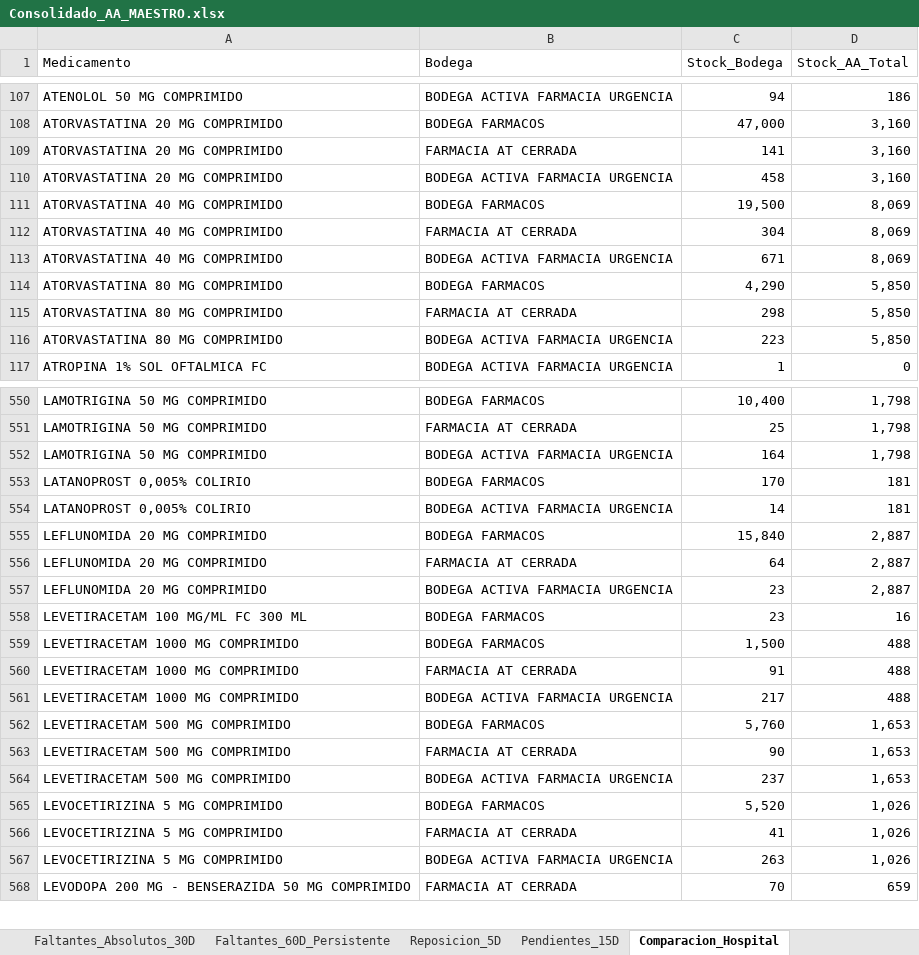
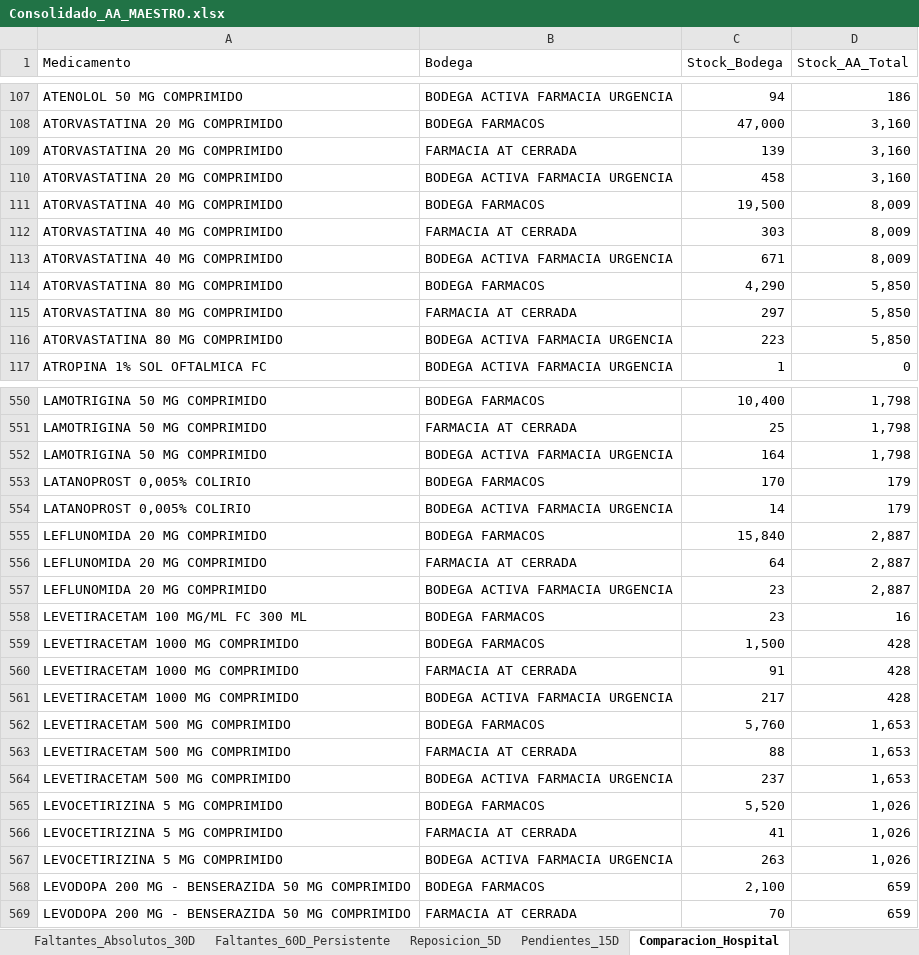
Before and after one commit to danielalfonsocc-rgb/maestro-aa-farmacia, an Excel workbook: Consolidado_AA_MAESTRO.xlsx, sheet Comparacion_Hospital, drawn as a sheet; only a part is shown, gaps mark what is left out; values as stored, in another font and other column widths than the file's, no cell formats; the diff covers the shown part only; the diff names each change by its address in the sheet, - before the commit and + after, or states it on an @@ line.

```diff
--- a/Consolidado_AA_MAESTRO.xlsx (sheet Comparacion_Hospital)
+++ b/Consolidado_AA_MAESTRO.xlsx (sheet Comparacion_Hospital)
-C109 (Stock_Bodega): 141
+C109 (Stock_Bodega): 139
-D111:D113 (Stock_AA_Total): 8,069
+D111:D113 (Stock_AA_Total): 8,009
-C112 (Stock_Bodega): 304
+C112 (Stock_Bodega): 303
-C115 (Stock_Bodega): 298
+C115 (Stock_Bodega): 297
-D553:D554 (Stock_AA_Total): 181
+D553:D554 (Stock_AA_Total): 179
-D559:D561 (Stock_AA_Total): 488
+D559:D561 (Stock_AA_Total): 428
-C563 (Stock_Bodega): 90
+C563 (Stock_Bodega): 88
+row 568: LEVODOPA 200 MG - BENSERAZIDA 50 MG COMPRIMIDO | BODEGA FARMACOS | 2,100 | 659
```
Also changed, not shown: 88 edited cells elsewhere in this sheet, sheet Auditoria_Homologacion, sheet Reposicion_5D, sheet SGLI_Estres, sheet Pedido_Repos_Bodega, sheet Stock_AA, sheet Pedido_Farm_Bodega, 12 more sheets, cell formats, Resumen_Pedidos_AA.xlsx, 1 other file.
